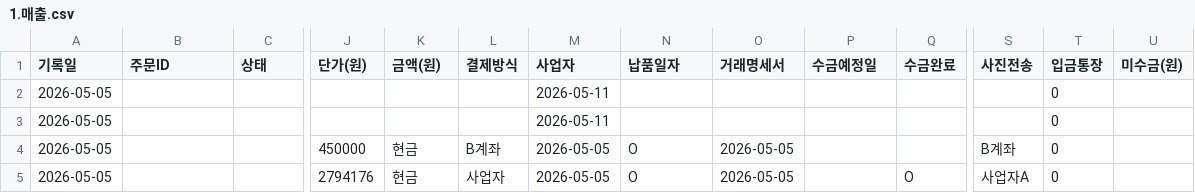
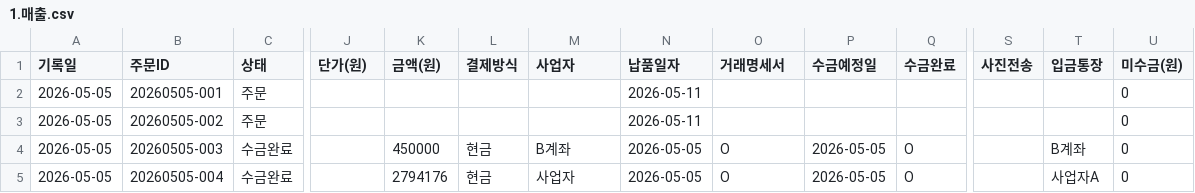
Before and after one commit to soongon/sl-steel-ops, a CSV file: data/1.매출.csv, drawn as a sheet; only a part is shown, gaps mark what is left out; the diff covers the shown part only; the diff names each change by its address in the sheet, - before the commit and + after, or states it on an @@ line.

```diff
--- a/data/1.매출.csv
+++ b/data/1.매출.csv
-B2 (주문ID): (empty)
+B2 (주문ID): 20260505-001
-C2:C3 (상태): (empty)
+C2:C3 (상태): 주문
-M2:M3 (사업자): 2026-05-11
+M2:M3 (사업자): (empty)
-N2:N3 (납품일자): (empty)
+N2:N3 (납품일자): 2026-05-11
-T2:T3 (입금통장): 0
+T2:T3 (입금통장): (empty)
-U2:U5 (미수금(원)): (empty)
+U2:U5 (미수금(원)): 0
-B3 (주문ID): (empty)
+B3 (주문ID): 20260505-002
-B4 (주문ID): (empty)
+B4 (주문ID): 20260505-003
-C4:C5 (상태): (empty)
+C4:C5 (상태): 수금완료
-J4 (단가(원)): 450000
+J4 (단가(원)): (empty)
-K4 (금액(원)): 현금
+K4 (금액(원)): 450000
-L4 (결제방식): B계좌
+L4 (결제방식): 현금
-M4 (사업자): 2026-05-05
+M4 (사업자): B계좌
-N4:N5 (납품일자): O
+N4:N5 (납품일자): 2026-05-05
-O4:O5 (거래명세서): 2026-05-05
+O4:O5 (거래명세서): O
-P4:P5 (수금예정일): (empty)
+P4:P5 (수금예정일): 2026-05-05
-Q4 (수금완료): (empty)
+Q4 (수금완료): O
-S4 (사진전송): B계좌
+S4 (사진전송): (empty)
-T4 (입금통장): 0
+T4 (입금통장): B계좌
-B5 (주문ID): (empty)
+B5 (주문ID): 20260505-004
-J5 (단가(원)): 2794176
+J5 (단가(원)): (empty)
-K5 (금액(원)): 현금
+K5 (금액(원)): 2794176
-L5 (결제방식): 사업자
+L5 (결제방식): 현금
-M5 (사업자): 2026-05-05
+M5 (사업자): 사업자
-S5 (사진전송): 사업자A
+S5 (사진전송): (empty)
-T5 (입금통장): 0
+T5 (입금통장): 사업자A
```
Also changed, not shown: 52 edited cells elsewhere in this file.
